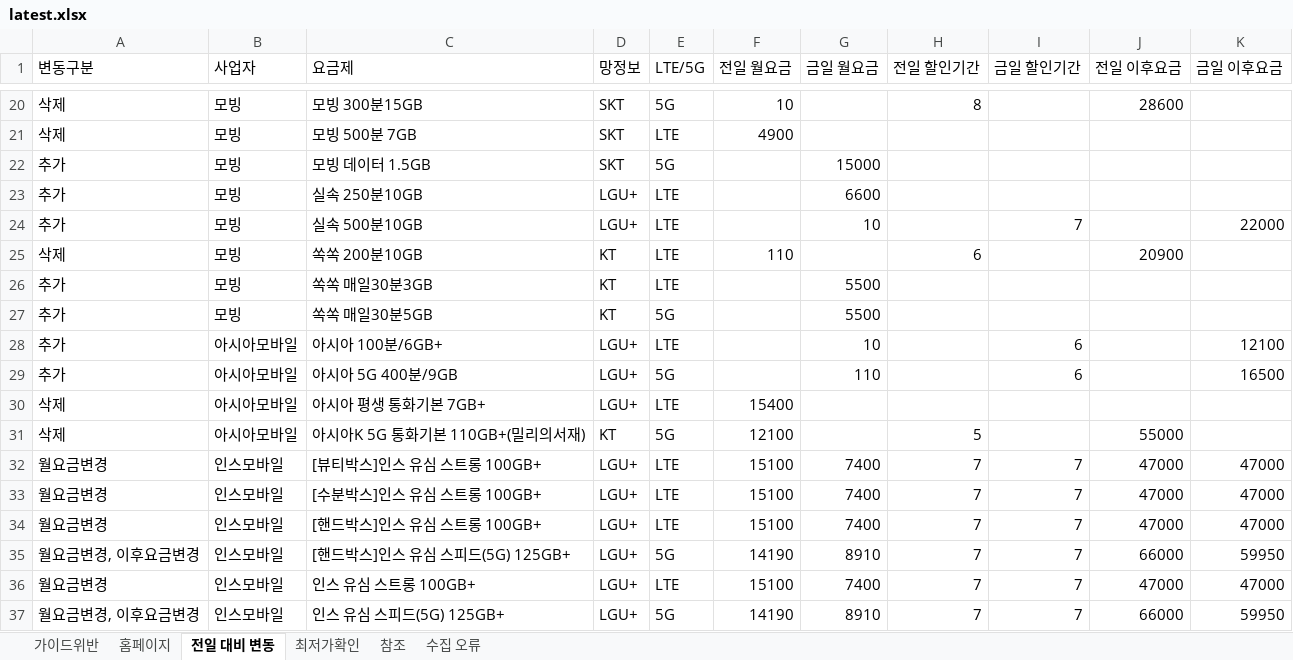
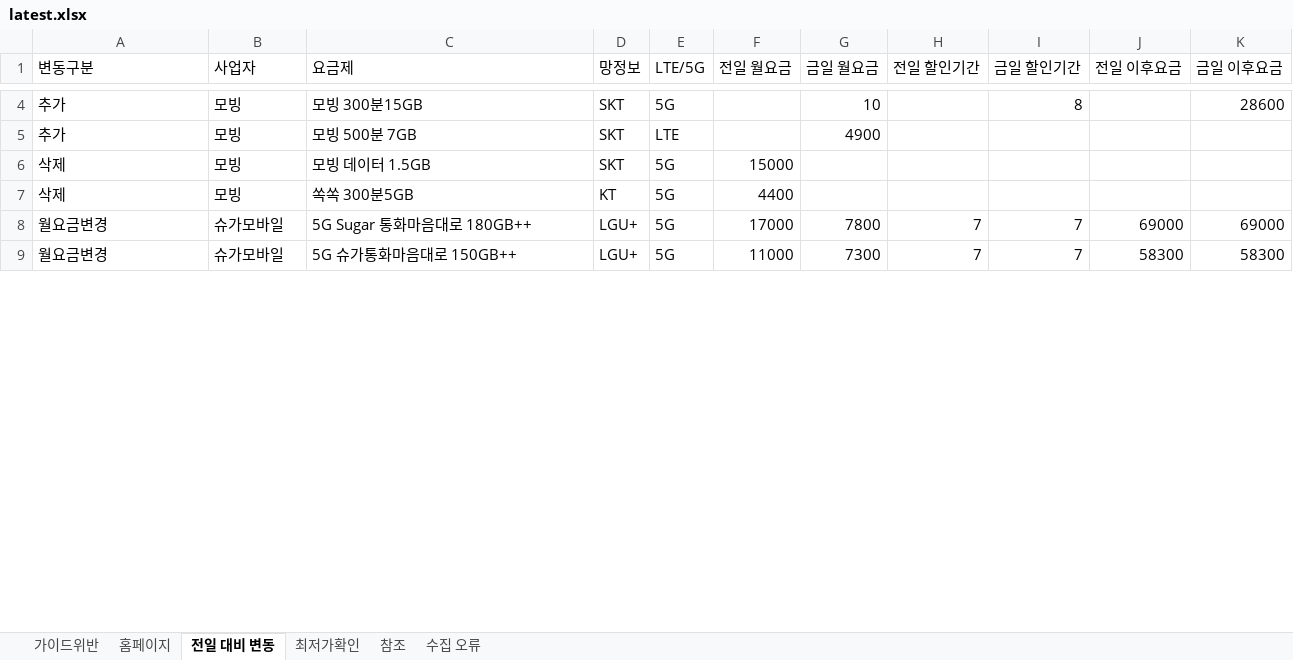
Before and after one commit to kjch444-sketchs/homepage_crawl, an Excel workbook: history/latest.xlsx, sheet 전일 대비 변동, drawn as a sheet; only a part is shown, gaps mark what is left out; values as stored, in another font and other column widths than the file's, no borders; removed rows and columns are numbered as before the commit, all else as after; the diff covers the shown part only; the diff names each change by its address in the sheet, - before the commit and + after, or states it on an @@ line.

```diff
--- a/history/latest.xlsx (sheet 전일 대비 변동)
+++ b/history/latest.xlsx (sheet 전일 대비 변동)
-A4:A5 (변동구분): 삭제
+A4:A5 (변동구분): 추가
-F4 (전일 월요금): 10
+F4 (전일 월요금): (empty)
-G4 (금일 월요금): (empty)
+G4 (금일 월요금): 10
-H4 (전일 할인기간): 8
+H4 (전일 할인기간): (empty)
-I4 (금일 할인기간): (empty)
+I4 (금일 할인기간): 8
-J4 (전일 이후요금): 28600
+J4 (전일 이후요금): (empty)
-K4 (금일 이후요금): (empty)
+K4 (금일 이후요금): 28600
-F5 (전일 월요금): 4900
+F5 (전일 월요금): (empty)
-G5 (금일 월요금): (empty)
+G5 (금일 월요금): 4900
-A6 (변동구분): 추가
+A6 (변동구분): 삭제
-F6 (전일 월요금): (empty)
+F6 (전일 월요금): 15000
-G6 (금일 월요금): 15000
+G6 (금일 월요금): (empty)
-row 23: 추가 | 모빙 | 실속 250분10GB | LGU+ | LTE |  | 6600
-row 24: 추가 | 모빙 | 실속 500분10GB | LGU+ | LTE |  | 10 |  | 7 |  | 22000
-row 25: 삭제 | 모빙 | 쏙쏙 200분10GB | KT | LTE | 110 |  | 6 |  | 20900
-row 26: 추가 | 모빙 | 쏙쏙 매일30분3GB | KT | LTE |  | 5500
-A7 (변동구분): 추가
+A7 (변동구분): 삭제
-C7 (요금제): 쏙쏙 매일30분5GB
+C7 (요금제): 쏙쏙 300분5GB
-F7 (전일 월요금): (empty)
+F7 (전일 월요금): 4400
-G7 (금일 월요금): 5500
+G7 (금일 월요금): (empty)
-row 28: 추가 | 아시아모바일 | 아시아 100분/6GB+ | LGU+ | LTE |  | 10 |  | 6 |  | 12100
-row 29: 추가 | 아시아모바일 | 아시아 5G 400분/9GB | LGU+ | 5G |  | 110 |  | 6 |  | 16500
-row 30: 삭제 | 아시아모바일 | 아시아 평생 통화기본 7GB+ | LGU+ | LTE | 15400
-row 31: 삭제 | 아시아모바일 | 아시아K 5G 통화기본 110GB+(밀리의서재) | KT | 5G | 12100 |  | 5 |  | 55000
-row 32: 월요금변경 | 인스모바일 | [뷰티박스]인스 유심 스트롱 100GB+ | LGU+ | LTE | 15100 | 7400 | 7 | 7 | 47000 | 47000
-row 33: 월요금변경 | 인스모바일 | [수분박스]인스 유심 스트롱 100GB+ | LGU+ | LTE | 15100 | 7400 | 7 | 7 | 47000 | 47000
-row 34: 월요금변경 | 인스모바일 | [핸드박스]인스 유심 스트롱 100GB+ | LGU+ | LTE | 15100 | 7400 | 7 | 7 | 47000 | 47000
-row 35: 월요금변경, 이후요금변경 | 인스모바일 | [핸드박스]인스 유심 스피드(5G) 125GB+ | LGU+ | 5G | 14190 | 8910 | 7 | 7 | 66000 | 59950
-row 36: 월요금변경 | 인스모바일 | 인스 유심 스트롱 100GB+ | LGU+ | LTE | 15100 | 7400 | 7 | 7 | 47000 | 47000
-row 37: 월요금변경, 이후요금변경 | 인스모바일 | 인스 유심 스피드(5G) 125GB+ | LGU+ | 5G | 14190 | 8910 | 7 | 7 | 66000 | 59950
+row 8: 월요금변경 | 슈가모바일 | 5G Sugar 통화마음대로 180GB++ | LGU+ | 5G | 17000 | 7800 | 7 | 7 | 69000 | 69000
+row 9: 월요금변경 | 슈가모바일 | 5G 슈가통화마음대로 150GB++ | LGU+ | 5G | 11000 | 7300 | 7 | 7 | 58300 | 58300
```
Also changed, not shown: 7 added rows, 16 removed rows and 10 edited cells elsewhere in this sheet, sheet 홈페이지, sheet 수집 오류, 1 other file.
